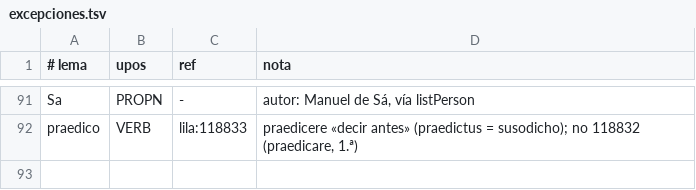
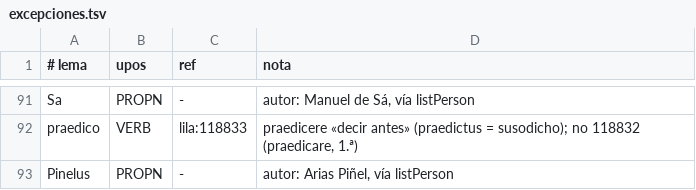
Before and after one commit to afvial/onate, a TSV file: lila/excepciones.tsv, drawn as a sheet; only a part is shown, gaps mark what is left out; the diff names each change by its address in the sheet, - before the commit and + after, or states it on an @@ line.

```diff
--- a/lila/excepciones.tsv
+++ b/lila/excepciones.tsv
+row 93: Pinelus | PROPN | - | autor: Arias Piñel, vía listPerson
```
Also changed, not shown: 7 other files.
